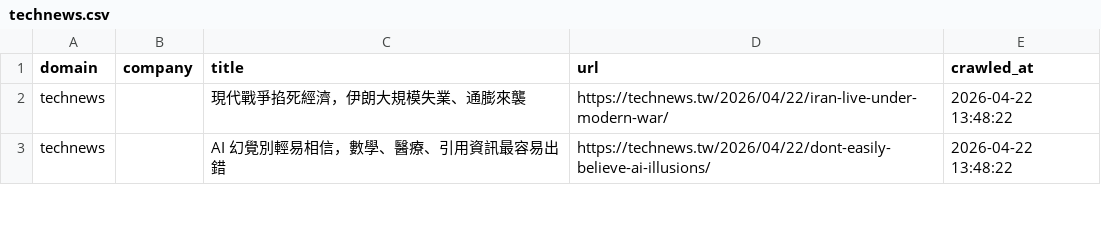
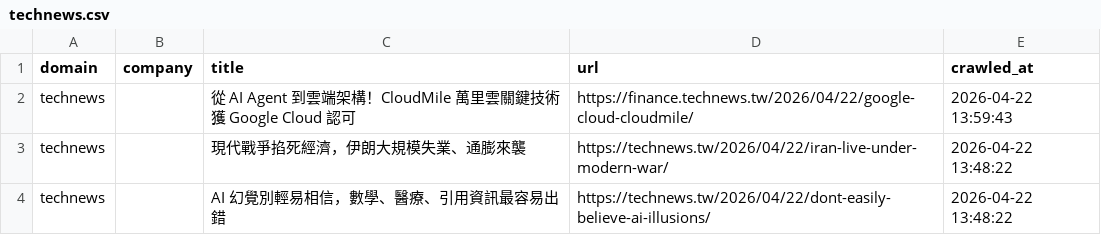
Before and after one commit to levelupup/news_crawler, a CSV file: data/technews.csv, drawn as a sheet; only a part is shown; the diff names each change by its address in the sheet, - before the commit and + after, or states it on an @@ line.

```diff
--- a/data/technews.csv
+++ b/data/technews.csv
+row 2: technews |  | 從 AI Agent 到雲端架構！CloudMile 萬里雲關鍵技術獲 Google Cloud 認可 | https://finance.technews.tw/2026/04/22/google-cloud-cloudmile/ | 2026-04-22 13:59:43
```
Also changed, not shown: data/36kr.csv, data/economictimes.csv, 7 other files.
